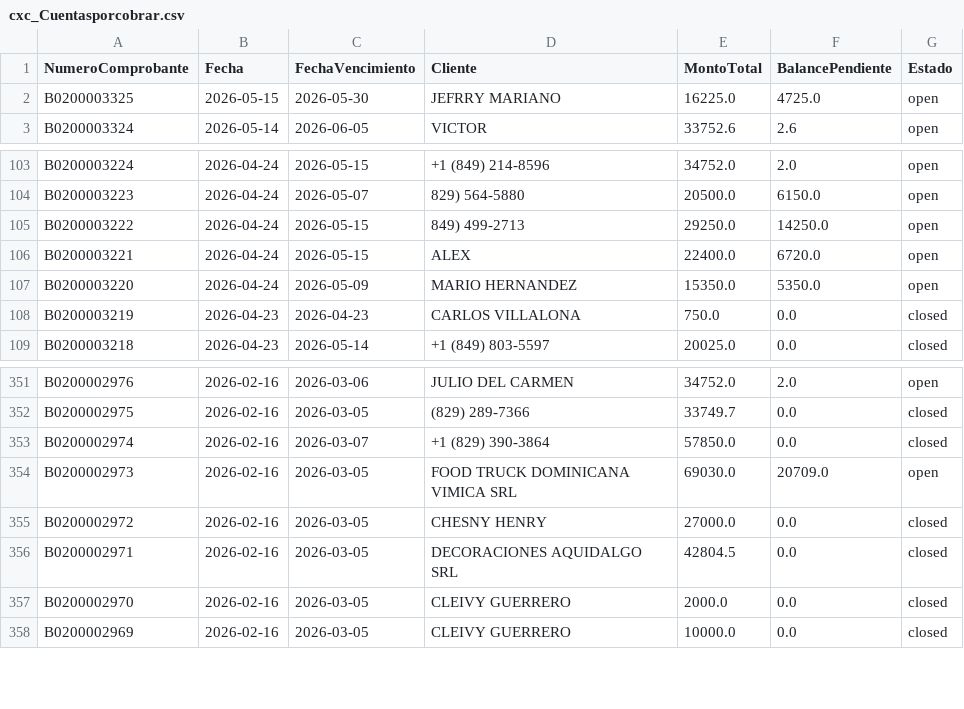
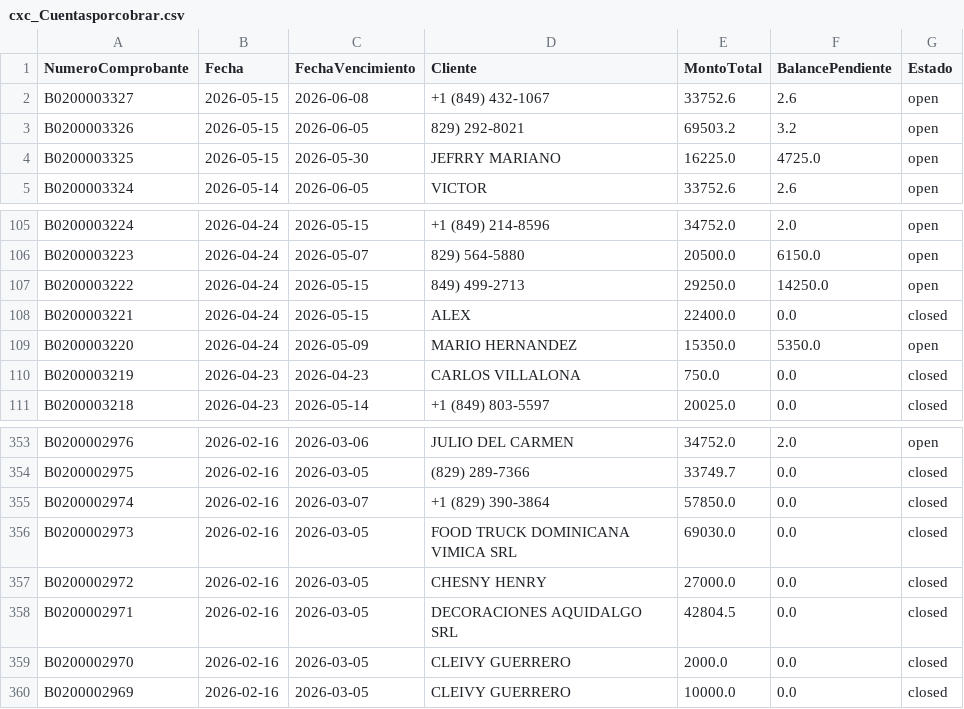
Before and after one commit to Osiris-14/reporte-cxc-alegra, a CSV file: cxc_Cuentasporcobrar.csv, drawn as a sheet; only a part is shown, gaps mark what is left out.

```diff
--- a/cxc_Cuentasporcobrar.csv
+++ b/cxc_Cuentasporcobrar.csv
@@ -1,2 +1,4 @@
 NumeroComprobante,Fecha,FechaVencimiento,Cliente,MontoTotal,BalancePendiente,Estado
+B0200003327,2026-05-15,2026-06-08,+1 (849) 432-1067,33752.6,2.6,open
+B0200003326,2026-05-15,2026-06-05,829) 292-8021,69503.2,3.2,open
 B0200003325,2026-05-15,2026-05-30,JEFRRY MARIANO,16225.0,4725.0,open
@@ -105,3 +107,3 @@ B0200003223,2026-04-24,2026-05-07,829) 564-5880,20500.0,6150.0,open
 B0200003222,2026-04-24,2026-05-15,849) 499-2713,29250.0,14250.0,open
-B0200003221,2026-04-24,2026-05-15,ALEX,22400.0,6720.0,open
+B0200003221,2026-04-24,2026-05-15,ALEX,22400.0,0.0,closed
 B0200003220,2026-04-24,2026-05-09,MARIO HERNANDEZ,15350.0,5350.0,open
@@ -353,3 +355,3 @@ B0200002975,2026-02-16,2026-03-05,(829) 289-7366,33749.7,0.0,closed
 B0200002974,2026-02-16,2026-03-07,+1 (829) 390-3864,57850.0,0.0,closed
-B0200002973,2026-02-16,2026-03-05,FOOD TRUCK DOMINICANA VIMICA SRL,69030.0,20709.0,open
+B0200002973,2026-02-16,2026-03-05,FOOD TRUCK DOMINICANA VIMICA SRL,69030.0,0.0,closed
 B0200002972,2026-02-16,2026-03-05,CHESNY HENRY ,27000.0,0.0,closed
```
